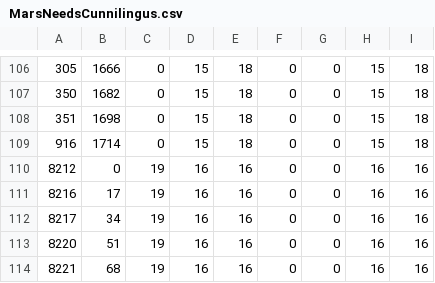
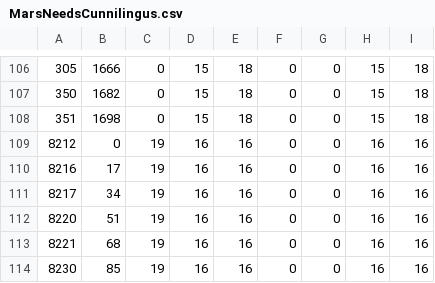
Before and after one commit to ws-3917/psoutertale-gms, a CSV file: dist/psot/tr_TR/MarsNeedsCunnilingus.csv, drawn as a sheet; only a part is shown, gaps mark what is left out; the shorter side is filled out with more unchanged rows.

```diff
--- a/dist/psot/tr_TR/MarsNeedsCunnilingus.csv
+++ b/dist/psot/tr_TR/MarsNeedsCunnilingus.csv
@@ -108,3 +108,2 @@
 351;1698;0;15;18;0;0;15;18
-916;1714;0;15;18;0;0;15;18
 8212;0;19;16;16;0;0;16;16
```
Also changed, not shown: dist/psot/tr_TR/DiaryOfAn8BitMage.csv, 45 other files.
